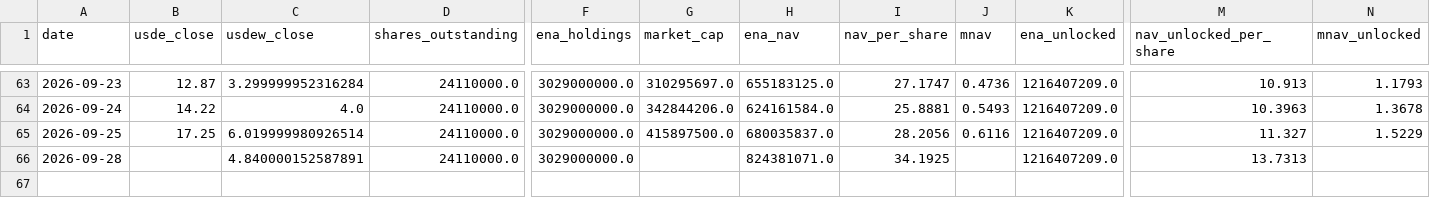
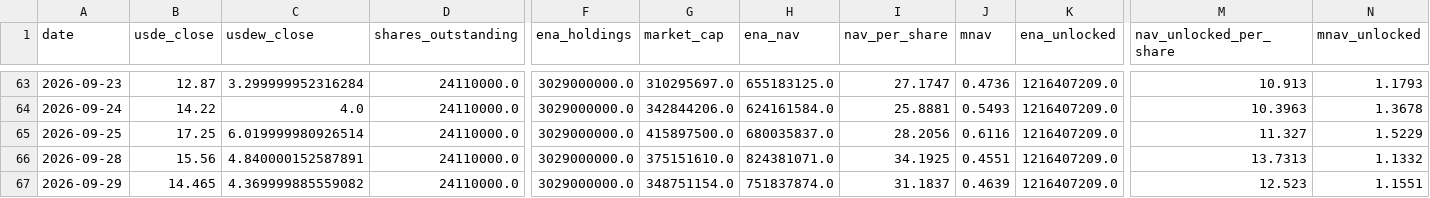
Before and after one commit to QorbQuant/EthenaDAT, a CSV file: output/ethena_dat.csv, drawn as a sheet; only a part is shown, gaps mark what is left out; rows hold the shown columns only; the diff names each change by its address in the sheet, - before the commit and + after, or states it on an @@ line.

```diff
--- a/output/ethena_dat.csv
+++ b/output/ethena_dat.csv
-B66 (usde_close): (empty)
+B66 (usde_close): 15.56
-G66 (market_cap): (empty)
+G66 (market_cap): 375151610.0
-J66 (mnav): (empty)
+J66 (mnav): 0.4551
-N66 (mnav_unlocked): (empty)
+N66 (mnav_unlocked): 1.1332
+row 67: 2026-09-29 | 14.465 | 4.369999885559082 | 24110000.0 | 3029000000.0 | 348751154.0 | 751837874.0 | 31.1837 | 0.4639 | 1216407209.0 | 12.523 | 1.1551
```
Also changed, not shown: 2 other files.
